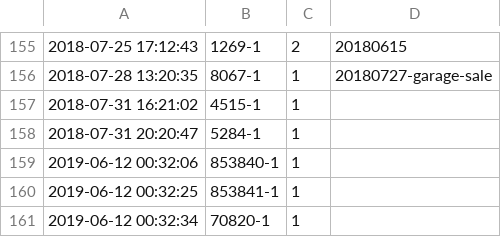
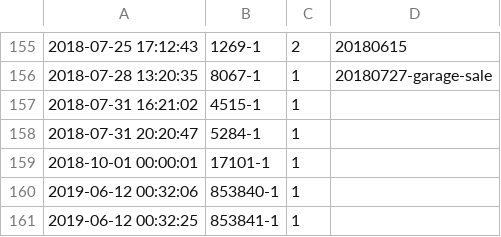
Before and after one commit to jncraton/bricki, a CSV file: data/set_transactions.csv, drawn as a sheet; only a part is shown, gaps mark what is left out; the shorter side is filled out with more unchanged rows; the diff names each change by its address in the sheet, - before the commit and + after, or states it on an @@ line.

Commit message:
Add Boost

```diff
--- a/data/set_transactions.csv
+++ b/data/set_transactions.csv
+row 159: 2018-10-01 00:00:01 | 17101-1 | 1
```
